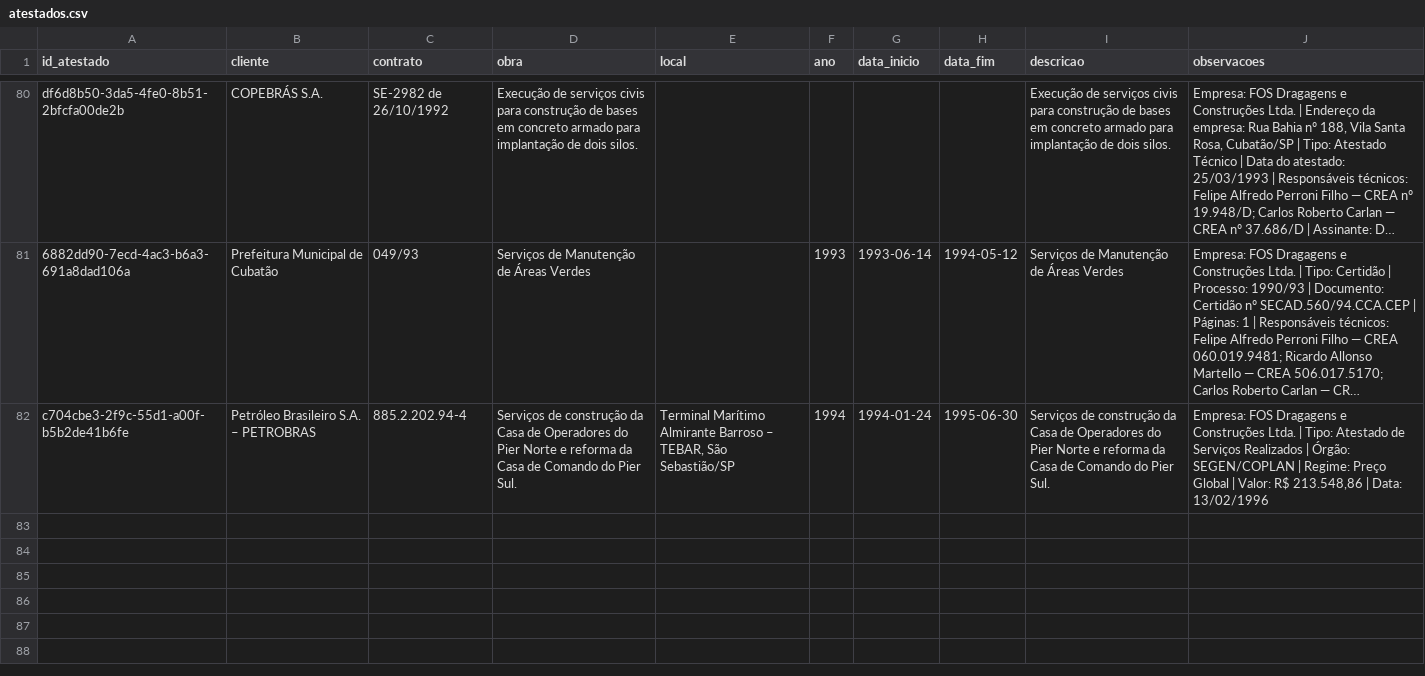
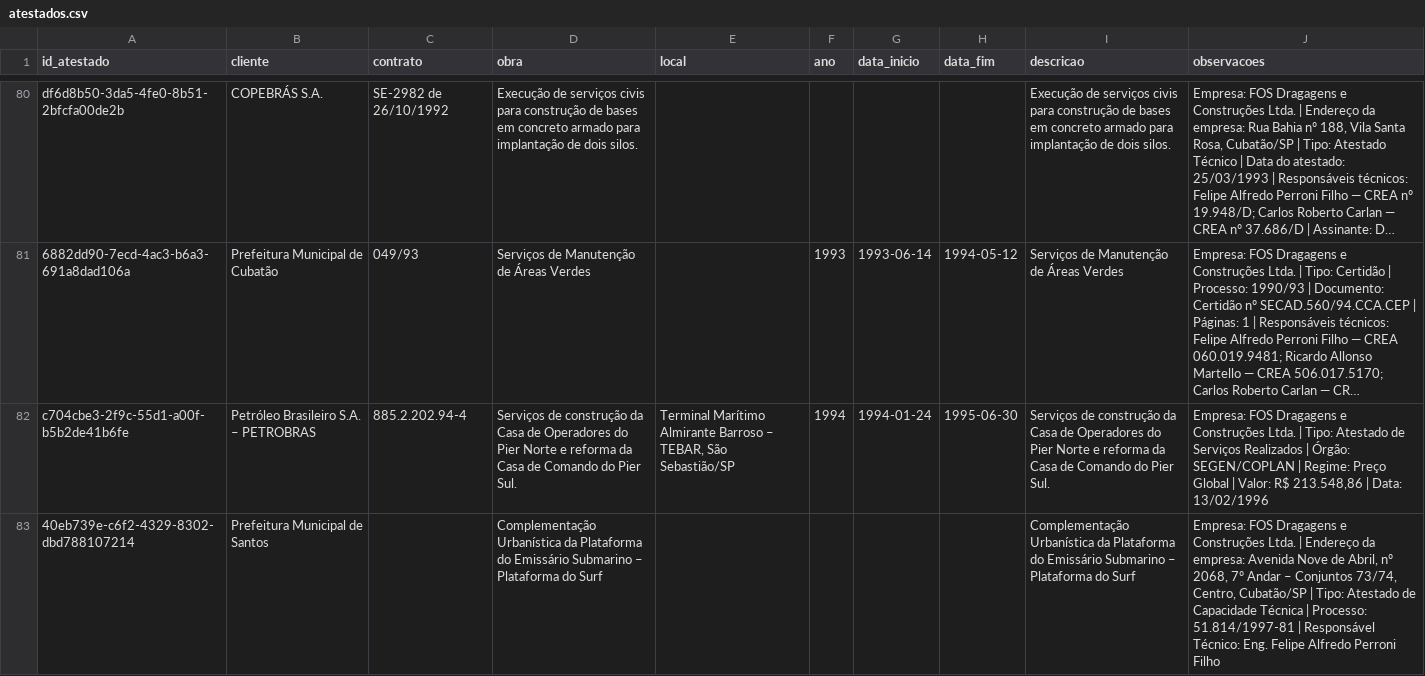
Before and after one commit to fabioser-ai/dragagem-app, a CSV file: data/atestados.csv, drawn as a sheet; only a part is shown, gaps mark what is left out; long unchanged cells end in …; the diff names each change by its address in the sheet, - before the commit and + after, or states it on an @@ line.

```diff
--- a/data/atestados.csv
+++ b/data/atestados.csv
+row 83: 40eb739e-c6f2-4329-8302-dbd788107214 | Prefeitura Municipal de Santos |  | Complementação Urbanística da Plataforma do Emissário Submarino – Plataforma do Surf |  |  |  |  | Complementação Urbanística da Plataforma do Emissário Submarino – Plataforma do Surf | Empresa: FOS Dragagens e Construções Ltda. | Endereço da empresa: Avenida Nove de Abril, nº 2068, 7º Andar – Conjuntos 73/74, Centro, Cubatão/SP | Tipo: Atestado de Capacidade Técnica | Processo: 51.814/1997-81 | Responsável Técnico: Eng. Felipe Alfredo Perroni Filho
```
Also changed, not shown: data/atestados_servicos.csv.
